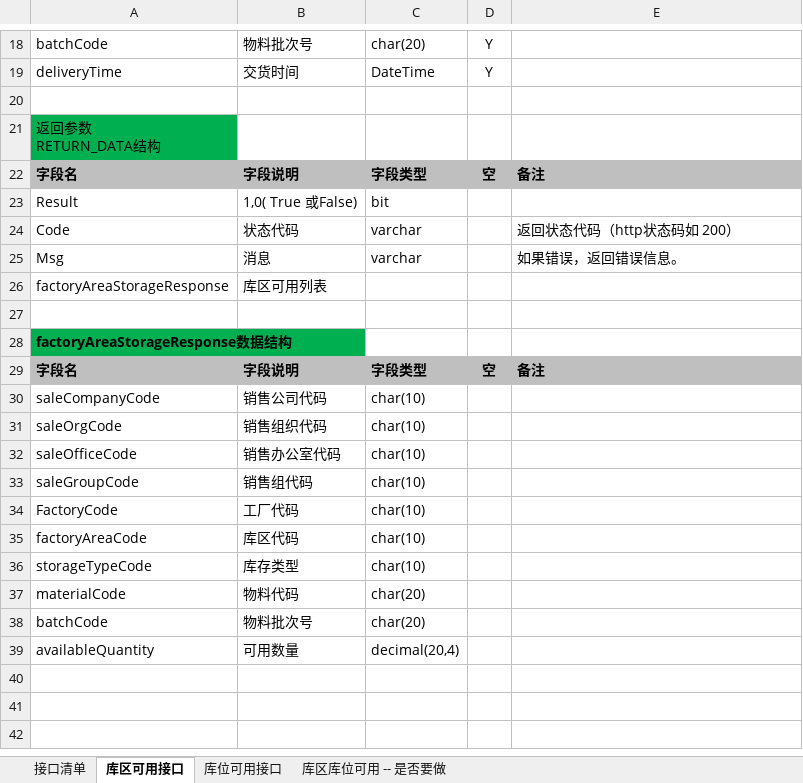
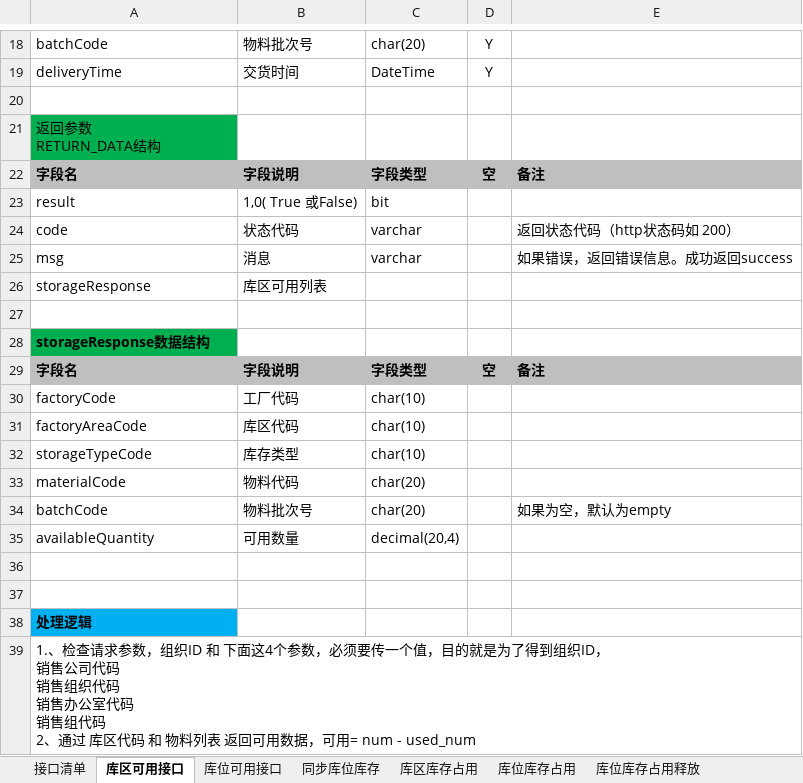
Before and after one commit to yangxq5858/zthx_ocss, an Excel workbook: 1.开发文档/库存接口文档/货源接口文档.xlsx, sheet 库区可用接口, drawn as a sheet; only a part is shown, gaps mark what is left out; values as stored, in another font and other column widths than the file's, no borders; removed rows and columns are numbered as before the commit, all else as after; ↵ is a line break in a cell; the diff covers the shown part only; the diff names each change by its address in the sheet, - before the commit and + after, or states it on an @@ line.

```diff
--- a/1.开发文档/库存接口文档/货源接口文档.xlsx (sheet 库区可用接口)
+++ b/1.开发文档/库存接口文档/货源接口文档.xlsx (sheet 库区可用接口)
-sheet tab: 库区库位可用 -- 是否要做
+sheet tab: 库区库存占用
+sheet tab: 同步库位库存
+sheet tab: 库位库存占用
+sheet tab: 库位库存占用释放
-A23: Result
+A23: result
-A24: Code
+A24: code
-A25: Msg
+A25: msg
-E25: 如果错误，返回错误信息。
+E25: 如果错误，返回错误信息。成功返回success
-A26: factoryAreaStorageResponse
+A26: storageResponse
-A28: factoryAreaStorageResponse数据结构
+A28: storageResponse数据结构
-row 30: saleCompanyCode | 销售公司代码 | char(10)
-row 31: saleOrgCode | 销售组织代码 | char(10)
-row 32: saleOfficeCode | 销售办公室代码 | char(10)
-row 33: saleGroupCode | 销售组代码 | char(10)
-A30: FactoryCode
+A30: factoryCode
-E34: (empty)
+E34: 如果为空，默认为empty
+row 36: (empty)
+row 37: (empty)
+row 38: 处理逻辑
+row 39: 1.、检查请求参数，组织ID 和 下面这4个参数，必须要传一个值，目的就是为了得到组织ID， ↵ 销售公司代码 ↵ 销售组织代码 ↵ 销售办公室代码 ↵ 销售组代码 ↵ 2、通过 库区代码 和 物料列表 返回可用数据，可用= num - used_num
```
Also changed, not shown: 10 edited cells elsewhere in this sheet, sheet 库区库存占用, sheet 接口清单, sheet 库位可用接口.
